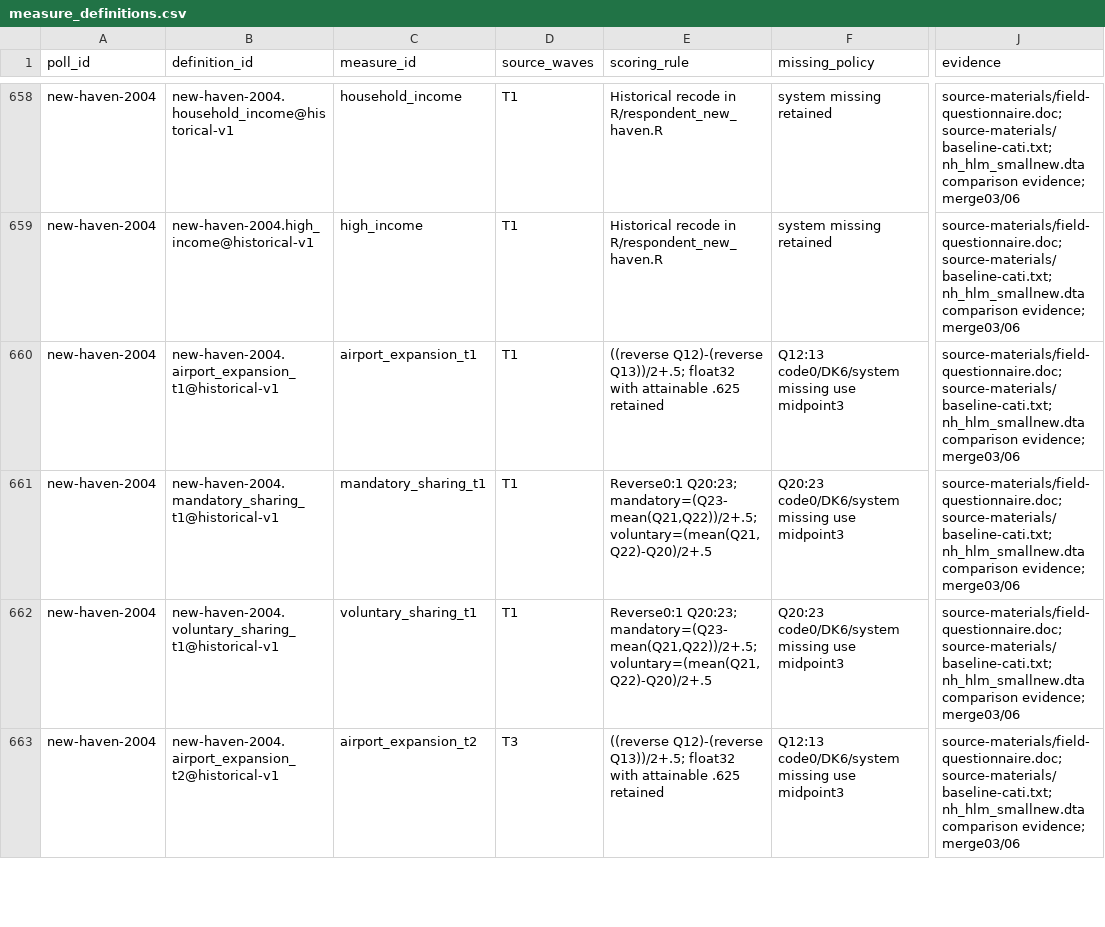
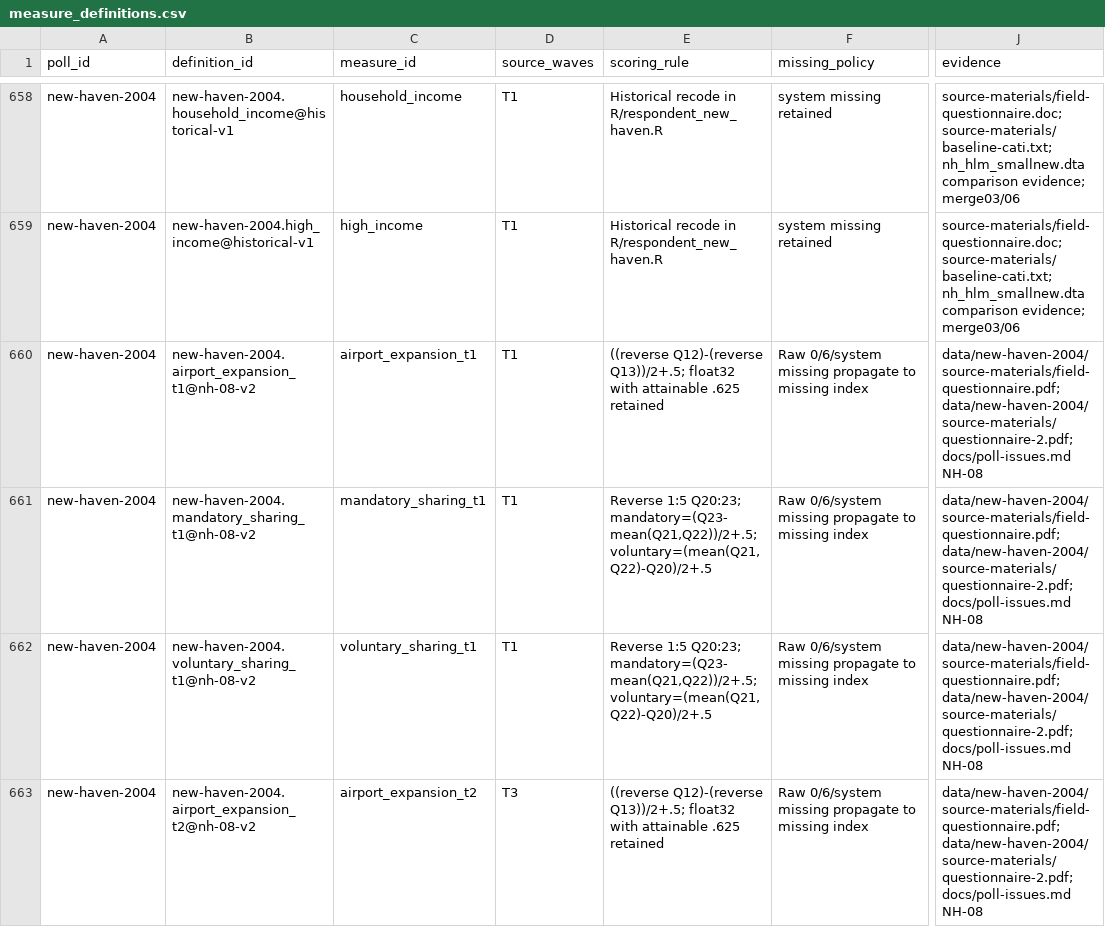
Before and after one commit to soodoku/dp-data, a CSV file: metadata/measure_definitions.csv, drawn as a sheet; only a part is shown, gaps mark what is left out; the diff covers the shown part only; the diff names each change by its address in the sheet, - before the commit and + after, or states it on an @@ line.

Commit message:
Treat New Haven attitude nonanswers as missing

```diff
--- a/metadata/measure_definitions.csv
+++ b/metadata/measure_definitions.csv
-B660 (definition_id): new-haven-2004.airport_expansion_t1@historical-v1
+B660 (definition_id): new-haven-2004.airport_expansion_t1@nh-08-v2
-F660 (missing_policy): Q12:13 code0/DK6/system missing use midpoint3
+F660 (missing_policy): Raw 0/6/system missing propagate to missing index
-J660:J663 (evidence): source-materials/field-questionnaire.doc; source-materials/baseline-cati.txt; nh_hlm_smallnew.dta comparison evidence; merge03/06
+J660:J663 (evidence): data/new-haven-2004/source-materials/field-questionnaire.pdf; data/new-haven-2004/source-materials/questionnaire-2.pdf; docs/poll-issues.md NH-08
-B661 (definition_id): new-haven-2004.mandatory_sharing_t1@historical-v1
+B661 (definition_id): new-haven-2004.mandatory_sharing_t1@nh-08-v2
-E661:E662 (scoring_rule): Reverse0:1 Q20:23; mandatory=(Q23-mean(Q21,Q22))/2+.5;…
+E661:E662 (scoring_rule): Reverse 1:5 Q20:23; mandatory=(Q23-mean(Q21,Q22))/2+.5;…
-F661:F662 (missing_policy): Q20:23 code0/DK6/system missing use midpoint3
+F661:F662 (missing_policy): Raw 0/6/system missing propagate to missing index
-B662 (definition_id): new-haven-2004.voluntary_sharing_t1@historical-v1
+B662 (definition_id): new-haven-2004.voluntary_sharing_t1@nh-08-v2
-B663 (definition_id): new-haven-2004.airport_expansion_t2@historical-v1
+B663 (definition_id): new-haven-2004.airport_expansion_t2@nh-08-v2
-F663 (missing_policy): Q12:13 code0/DK6/system missing use midpoint3
+F663 (missing_policy): Raw 0/6/system missing propagate to missing index
```
Also changed, not shown: 23 edited cells elsewhere in this file, audit/polardata_parity.csv, audit/respondent_parity.csv, 15 other files.
